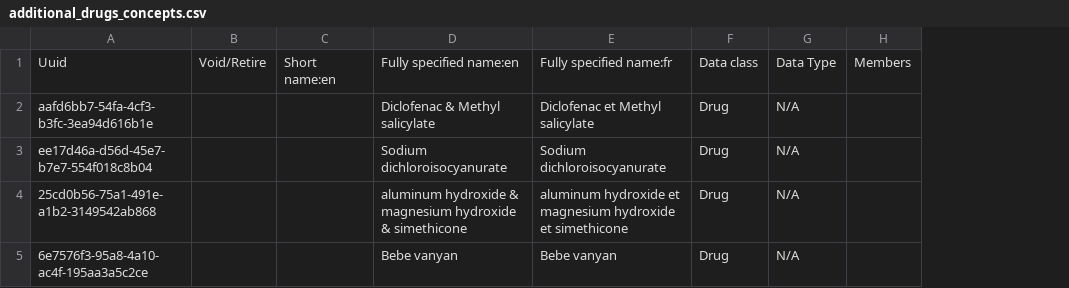
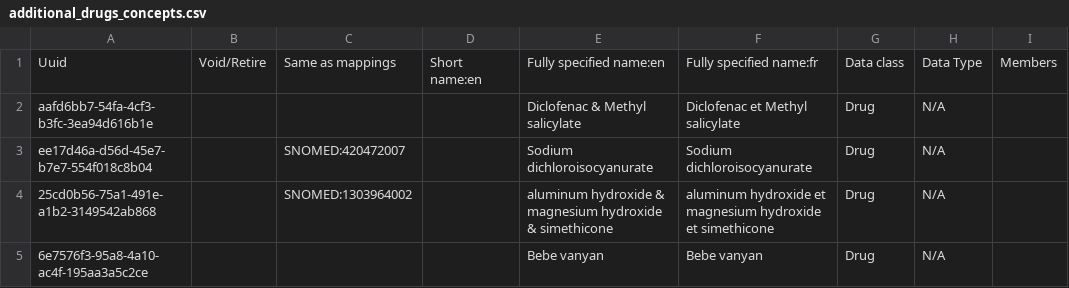
Before and after one commit to mekomsolutions/ozone-c2c, a CSV file: configs/bahmniemr/initializer/concepts/additional_drugs_concepts.csv, drawn as a sheet; only a part is shown; the diff names each change by its address in the sheet, - before the commit and + after, or states it on an @@ line.

```diff
--- a/configs/bahmniemr/initializer/concepts/additional_drugs_concepts.csv
+++ b/configs/bahmniemr/initializer/concepts/additional_drugs_concepts.csv
+column C, rows 1-4: Same as mappings |  | SNOMED:420472007 | SNOMED:1303964002
```
Also changed, not shown: configs/bahmniemr/initializer/concepts/drugs_concepts.csv.
